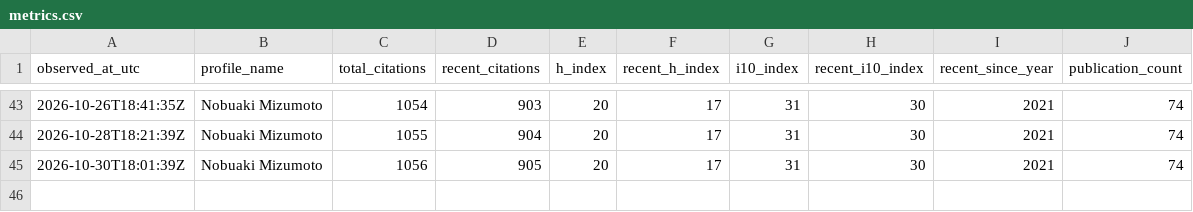
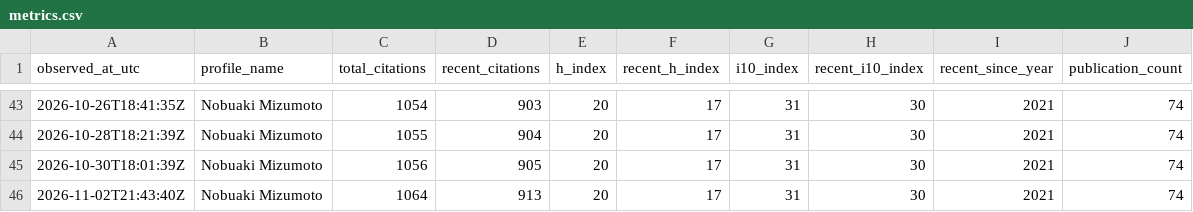
Before and after one commit to nobuaki-mzmt/scholar-history, a CSV file: data/metrics.csv, drawn as a sheet; only a part is shown, gaps mark what is left out.

```diff
--- a/data/metrics.csv
+++ b/data/metrics.csv
@@ -45 +45,2 @@ observed_at_utc,profile_name,total_citations,recent_citations,h_index,recent_h_i
 2026-10-30T18:01:39Z,Nobuaki Mizumoto,1056,905,20,17,31,30,2021,74
+2026-11-02T21:43:40Z,Nobuaki Mizumoto,1064,913,20,17,31,30,2021,74
```
Also changed, not shown: data/changes.csv, reports/forecast_models.csv, 7 other files.
